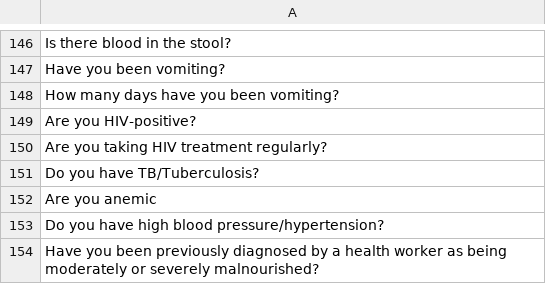
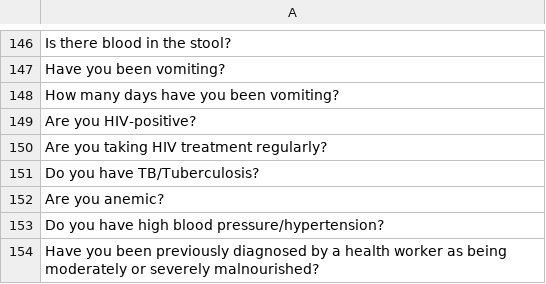
Before and after one commit to BaobabHealthTrust/Hotline_1.7, a CSV file: app/assets/data/additional_concept_names.csv, drawn as a sheet; only a part is shown, gaps mark what is left out.

```diff
--- a/app/assets/data/additional_concept_names.csv
+++ b/app/assets/data/additional_concept_names.csv
@@ -151,3 +151,3 @@ Are you taking HIV treatment regularly?
 Do you have TB/Tuberculosis?
-Are you anemic
+Are you anemic?
 Do you have high blood pressure/hypertension?
```
Also changed, not shown: 1 other file.
